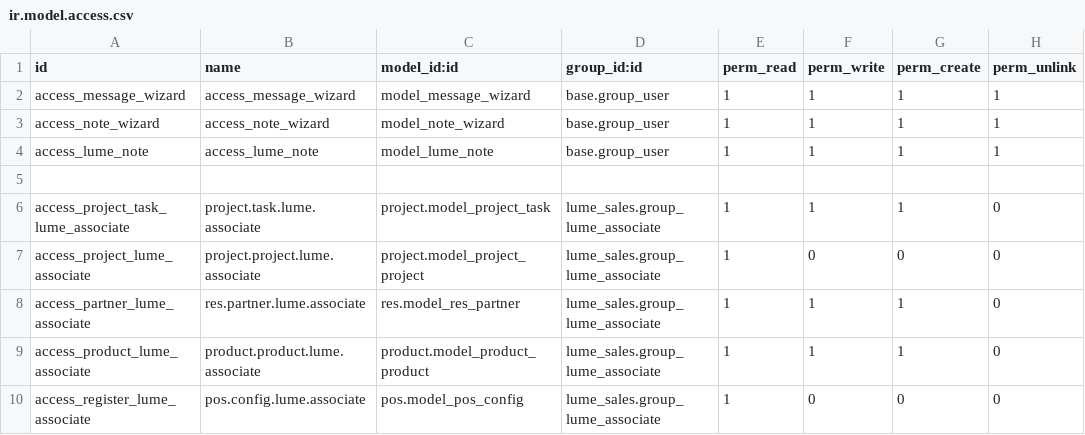
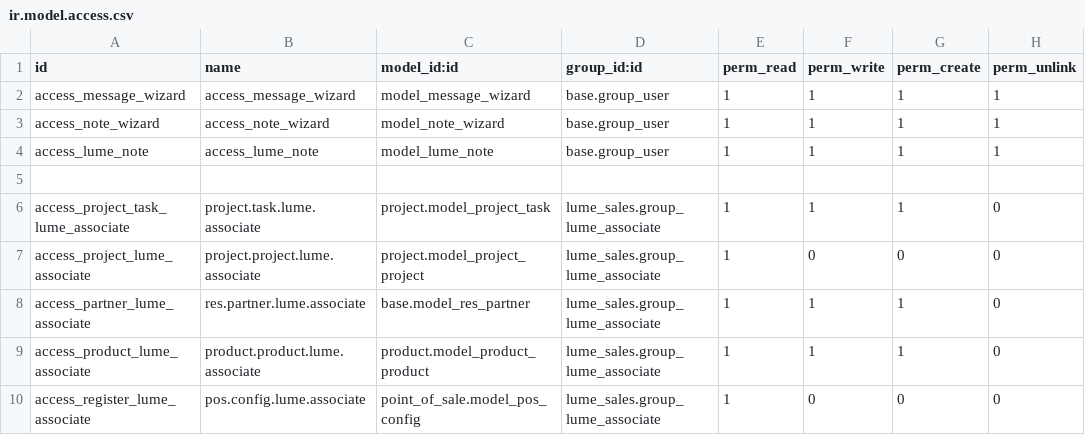
Before and after one commit to TFqoc/lumeprep2, a CSV file: lume_sales/security/ir.model.access.csv, drawn as a sheet.

Commit message:
Update ir.model.access.csv

```diff
--- a/lume_sales/security/ir.model.access.csv
+++ b/lume_sales/security/ir.model.access.csv
@@ -7,4 +7,4 @@ access_project_task_lume_associate,project.task.lume.associate,project.model_pro
 access_project_lume_associate,project.project.lume.associate,project.model_project_project,lume_sales.group_lume_associate,1,0,0,0
-access_partner_lume_associate,res.partner.lume.associate,res.model_res_partner,lume_sales.group_lume_associate,1,1,1,0
+access_partner_lume_associate,res.partner.lume.associate,base.model_res_partner,lume_sales.group_lume_associate,1,1,1,0
 access_product_lume_associate,product.product.lume.associate,product.model_product_product,lume_sales.group_lume_associate,1,1,1,0
-access_register_lume_associate,pos.config.lume.associate,pos.model_pos_config,lume_sales.group_lume_associate,1,0,0,0
+access_register_lume_associate,pos.config.lume.associate,point_of_sale.model_pos_config,lume_sales.group_lume_associate,1,0,0,0
```
